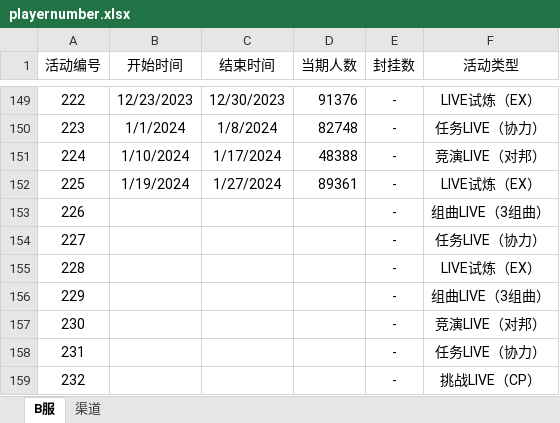
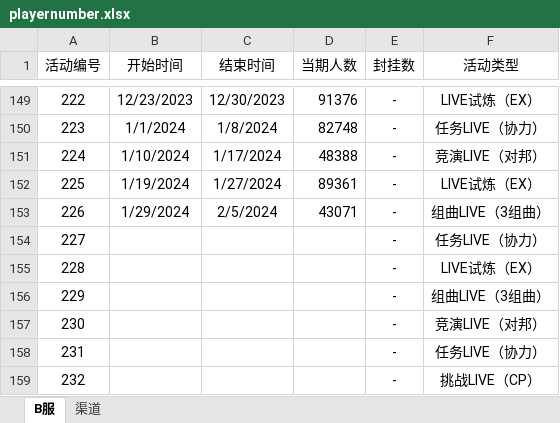
Before and after one commit to Yamamoto-2/tsugu-bangdream-bot, an Excel workbook: backend/config/playernumber.xlsx, sheet B服, drawn as a sheet; only a part is shown, gaps mark what is left out; values as stored, in another font and other column widths than the file's, no borders; the diff names each change by its address in the sheet, - before the commit and + after, or states it on an @@ line.

```diff
--- a/backend/config/playernumber.xlsx (sheet B服)
+++ b/backend/config/playernumber.xlsx (sheet B服)
-B153 (开始时间): (empty)
+B153 (开始时间): 1/29/2024
-C153 (结束时间): (empty)
+C153 (结束时间): 2/5/2024
-D153 (当期人数): (empty)
+D153 (当期人数): 43071
```
Also changed, not shown: sheet 渠道.
